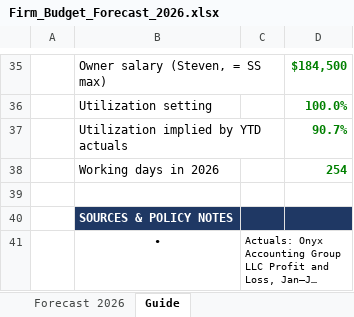
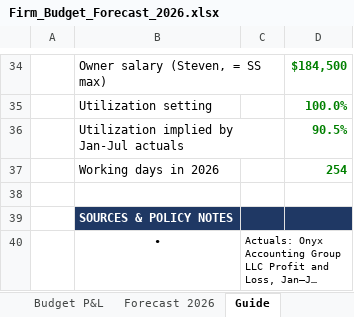
Before and after one commit to Onyxcfo/Firm-Budget-Forecast, an Excel workbook: Firm_Budget_Forecast_2026.xlsx, sheet Guide, drawn as a sheet; only a part is shown, gaps mark what is left out; long unchanged cells end in …; values as stored, in another font and other column widths than the file's, no borders; removed rows and columns are numbered as before the commit, all else as after; the diff covers the shown part only; the diff names each change by its address in the sheet, - before the commit and + after, or states it on an @@ line.

```diff
--- a/Firm_Budget_Forecast_2026.xlsx (sheet Guide)
+++ b/Firm_Budget_Forecast_2026.xlsx (sheet Guide)
-row 37:  | Utilization implied by YTD actuals |  | 90.7%
+row 36:  | Utilization implied by Jan-Jul actuals |  | 90.5%
```
Also changed, not shown: 1 added row, 2 removed rows and 8 edited cells elsewhere in this sheet, sheet Forecast 2026, other sheet tabs, formulas that keep their value, 1 other file.
